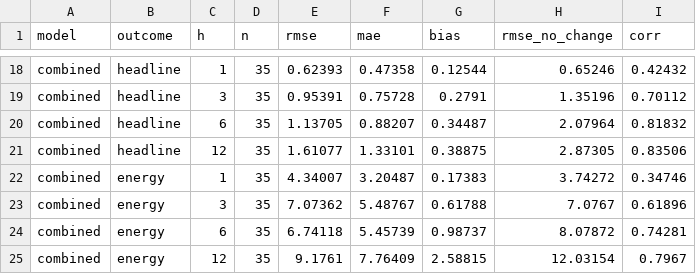
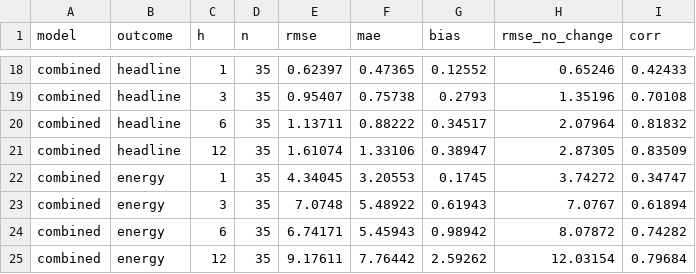
Before and after one commit to Allisterh/thai-inflation-oil-shock-model, a CSV file: results/backtest_rolling.csv, drawn as a sheet; only a part is shown, gaps mark what is left out; the diff covers the shown part only; the diff names each change by its address in the sheet, - before the commit and + after, or states it on an @@ line.

```diff
--- a/results/backtest_rolling.csv
+++ b/results/backtest_rolling.csv
-E18 (rmse): 0.62393
+E18 (rmse): 0.62397
-F18 (mae): 0.47358
+F18 (mae): 0.47365
-G18 (bias): 0.12544
+G18 (bias): 0.12552
-I18 (corr): 0.42432
+I18 (corr): 0.42433
-E19 (rmse): 0.95391
+E19 (rmse): 0.95407
-F19 (mae): 0.75728
+F19 (mae): 0.75738
-G19 (bias): 0.2791
+G19 (bias): 0.2793
-I19 (corr): 0.70112
+I19 (corr): 0.70108
-E20 (rmse): 1.13705
+E20 (rmse): 1.13711
-F20 (mae): 0.88207
+F20 (mae): 0.88222
-G20 (bias): 0.34487
+G20 (bias): 0.34517
-E21 (rmse): 1.61077
+E21 (rmse): 1.61074
-F21 (mae): 1.33101
+F21 (mae): 1.33106
-G21 (bias): 0.38875
+G21 (bias): 0.38947
-I21 (corr): 0.83506
+I21 (corr): 0.83509
-E22 (rmse): 4.34007
+E22 (rmse): 4.34045
-F22 (mae): 3.20487
+F22 (mae): 3.20553
-G22 (bias): 0.17383
+G22 (bias): 0.1745
-I22 (corr): 0.34746
+I22 (corr): 0.34747
-E23 (rmse): 7.07362
+E23 (rmse): 7.0748
-F23 (mae): 5.48767
+F23 (mae): 5.48922
-G23 (bias): 0.61788
+G23 (bias): 0.61943
-I23 (corr): 0.61896
+I23 (corr): 0.61894
-E24 (rmse): 6.74118
+E24 (rmse): 6.74171
-F24 (mae): 5.45739
+F24 (mae): 5.45943
-G24 (bias): 0.98737
+G24 (bias): 0.98942
-I24 (corr): 0.74281
+I24 (corr): 0.74282
-E25 (rmse): 9.1761
+E25 (rmse): 9.17611
-F25 (mae): 7.76409
+F25 (mae): 7.76442
-G25 (bias): 2.58815
+G25 (bias): 2.59262
-I25 (corr): 0.7967
+I25 (corr): 0.79684
```
Also changed, not shown: 32 edited cells elsewhere in this file, results/irf_monthly_dubai_thb.csv, results/irf_monthly_dubai_thb_asymmetric.csv, 8 other files.
